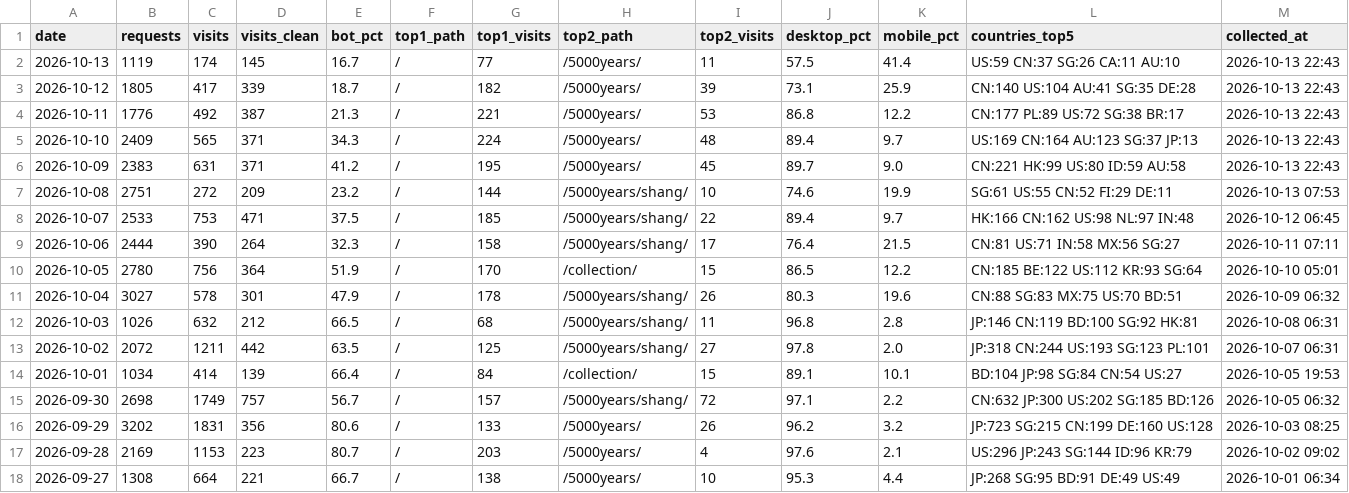
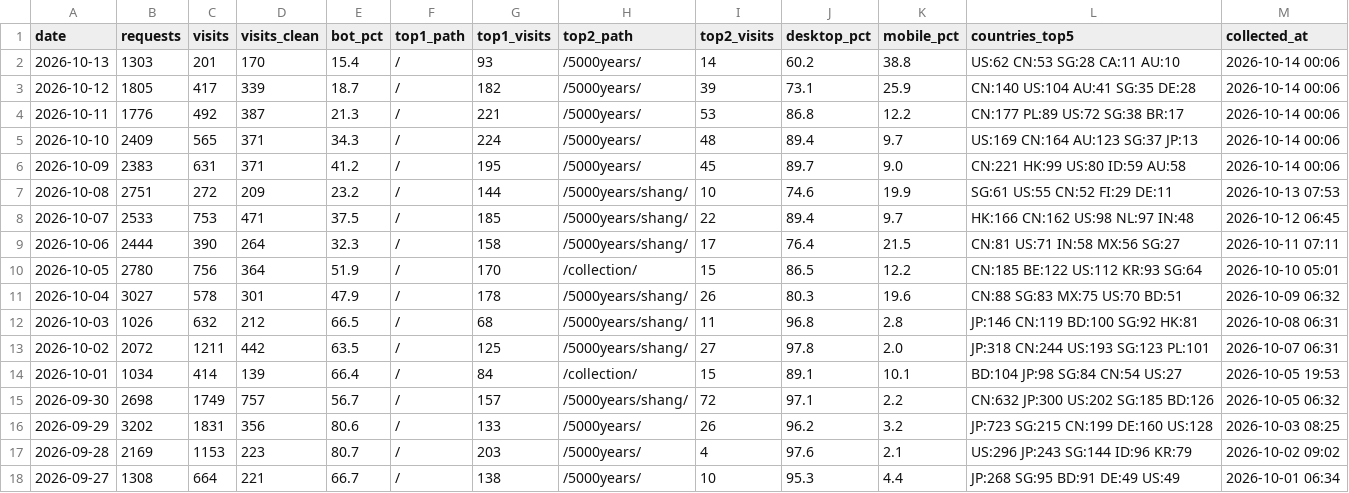
Before and after one commit to GeekBilly/theseventhrealm, a CSV file: 04-市场/03-推广获客/数据回收/站点分析/站点数据.csv, drawn as a sheet.

```diff
--- a/04-市场/03-推广获客/数据回收/站点分析/站点数据.csv
+++ b/04-市场/03-推广获客/数据回收/站点分析/站点数据.csv
@@ -1,7 +1,7 @@
 date,requests,visits,visits_clean,bot_pct,top1_path,top1_visits,top2_path,top2_visits,desktop_pct,mobile_pct,countries_top5,collected_at
-2026-10-13,1119,174,145,16.7,/,77,/5000years/,11,57.5,41.4,US:59 CN:37 SG:26 CA:11 AU:10,2026-10-13 22:43
-2026-10-12,1805,417,339,18.7,/,182,/5000years/,39,73.1,25.9,CN:140 US:104 AU:41 SG:35 DE:28,2026-10-13 22:43
-2026-10-11,1776,492,387,21.3,/,221,/5000years/,53,86.8,12.2,CN:177 PL:89 US:72 SG:38 BR:17,2026-10-13 22:43
-2026-10-10,2409,565,371,34.3,/,224,/5000years/,48,89.4,9.7,US:169 CN:164 AU:123 SG:37 JP:13,2026-10-13 22:43
-2026-10-09,2383,631,371,41.2,/,195,/5000years/,45,89.7,9.0,CN:221 HK:99 US:80 ID:59 AU:58,2026-10-13 22:43
+2026-10-13,1303,201,170,15.4,/,93,/5000years/,14,60.2,38.8,US:62 CN:53 SG:28 CA:11 AU:10,2026-10-14 00:06
+2026-10-12,1805,417,339,18.7,/,182,/5000years/,39,73.1,25.9,CN:140 US:104 AU:41 SG:35 DE:28,2026-10-14 00:06
+2026-10-11,1776,492,387,21.3,/,221,/5000years/,53,86.8,12.2,CN:177 PL:89 US:72 SG:38 BR:17,2026-10-14 00:06
+2026-10-10,2409,565,371,34.3,/,224,/5000years/,48,89.4,9.7,US:169 CN:164 AU:123 SG:37 JP:13,2026-10-14 00:06
+2026-10-09,2383,631,371,41.2,/,195,/5000years/,45,89.7,9.0,CN:221 HK:99 US:80 ID:59 AU:58,2026-10-14 00:06
 2026-10-08,2751,272,209,23.2,/,144,/5000years/shang/,10,74.6,19.9,SG:61 US:55 CN:52 FI:29 DE:11,2026-10-13 07:53
```
Also changed, not shown: 7 other files.
